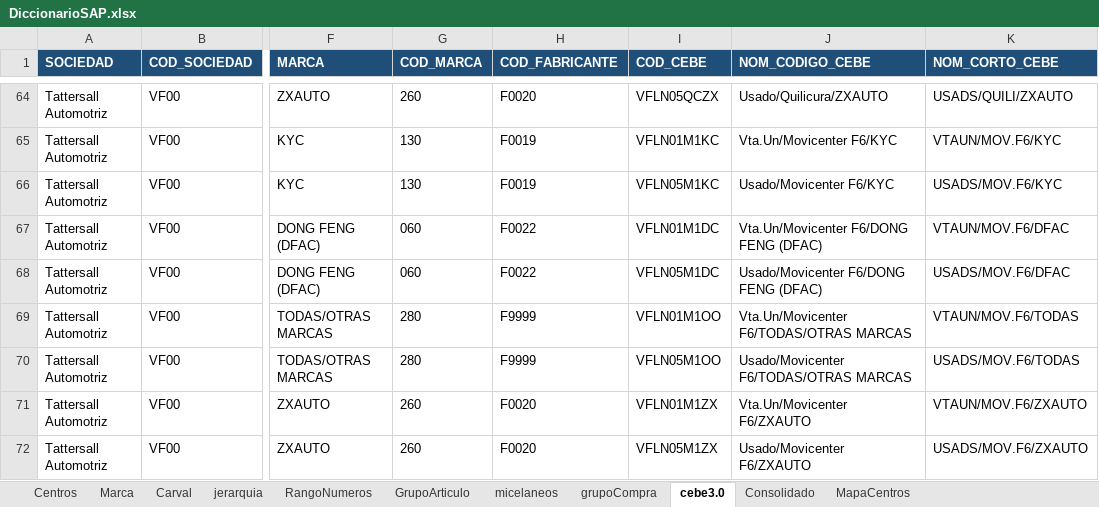
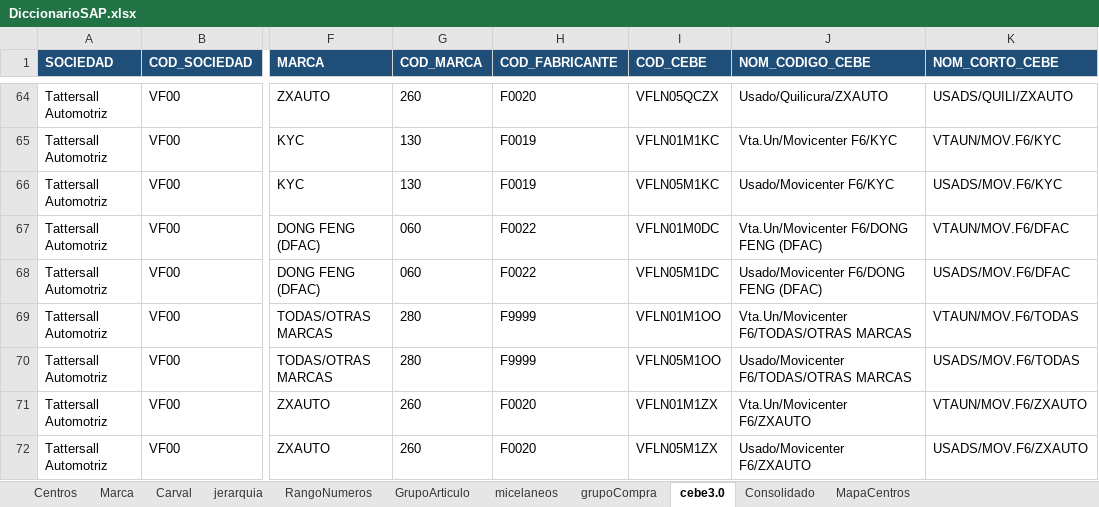
Before and after one commit to zhreck/Prueba_ampliacion, an Excel workbook: data/reference/DiccionarioSAP.xlsx, sheet cebe3.0, drawn as a sheet; only a part is shown, gaps mark what is left out; values as stored, in another font and other column widths than the file's, no borders; the diff names each change by its address in the sheet, - before the commit and + after, or states it on an @@ line.

```diff
--- a/data/reference/DiccionarioSAP.xlsx (sheet cebe3.0)
+++ b/data/reference/DiccionarioSAP.xlsx (sheet cebe3.0)
-I67 (COD_CEBE): VFLN01M1DC
+I67 (COD_CEBE): VFLN01M0DC
```
Also changed, not shown: sheet Consolidado, 2 other files.
